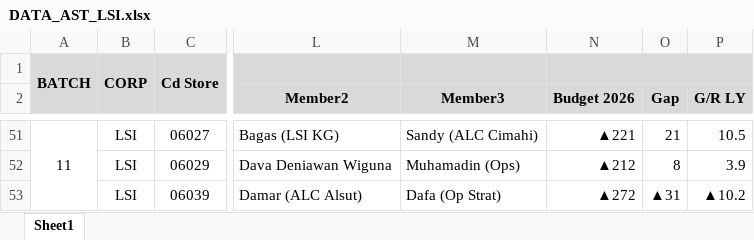
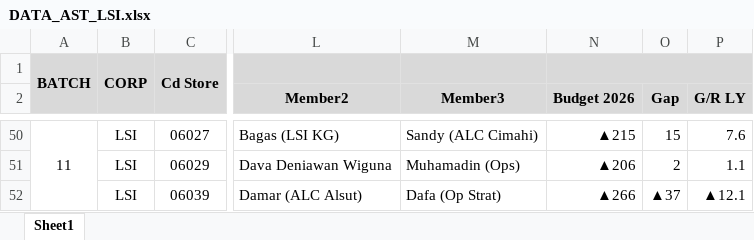
Before and after one commit to iftarrhendry/annual_stock_take, an Excel workbook: data/DATA_AST_LSI.xlsx, sheet Sheet1, drawn as a sheet; only a part is shown, gaps mark what is left out; values as stored, in another font and other column widths than the file's, no borders; conditional formats not drawn; addresses are those after the commit; the diff covers the shown part only; the diff names each change by its address in the sheet, - before the commit and + after, or states it on an @@ line.

```diff
--- a/data/DATA_AST_LSI.xlsx (sheet Sheet1)
+++ b/data/DATA_AST_LSI.xlsx (sheet Sheet1)
-N50 (Budget 2026): ▲221
+N50 (Budget 2026): ▲215
-O50 (Gap): 21
+O50 (Gap): 15
-P50 (G/R LY): 10.5
+P50 (G/R LY): 7.6
-N51 (Budget 2026): ▲212
+N51 (Budget 2026): ▲206
-O51 (Gap): 8
+O51 (Gap): 2
-P51 (G/R LY): 3.9
+P51 (G/R LY): 1.1
-N52 (Budget 2026): ▲272
+N52 (Budget 2026): ▲266
-O52 (Gap): ▲31
+O52 (Gap): ▲37
-P52 (G/R LY): ▲10.2
+P52 (G/R LY): ▲12.1
```
Also changed, not shown: 28 added rows, 29 removed rows, 20 edited cells and merged cells elsewhere in this sheet.
